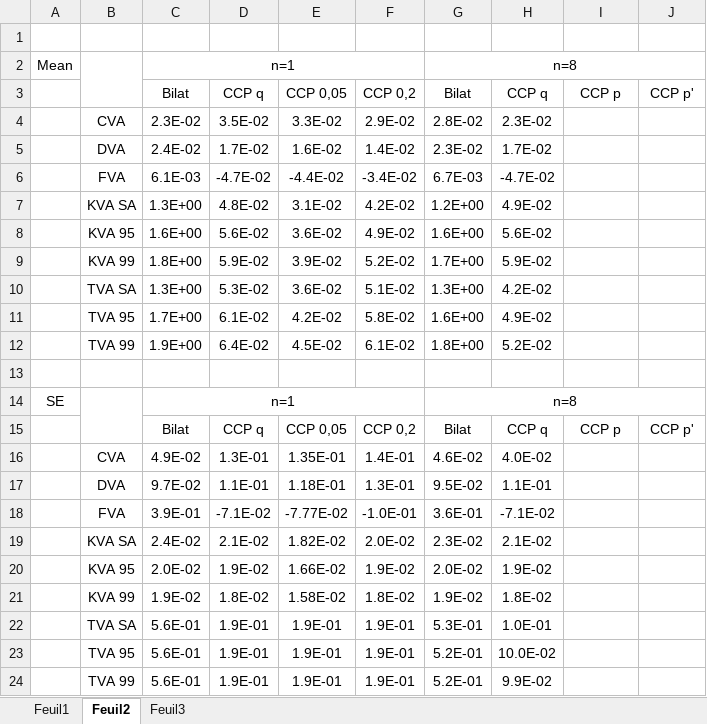
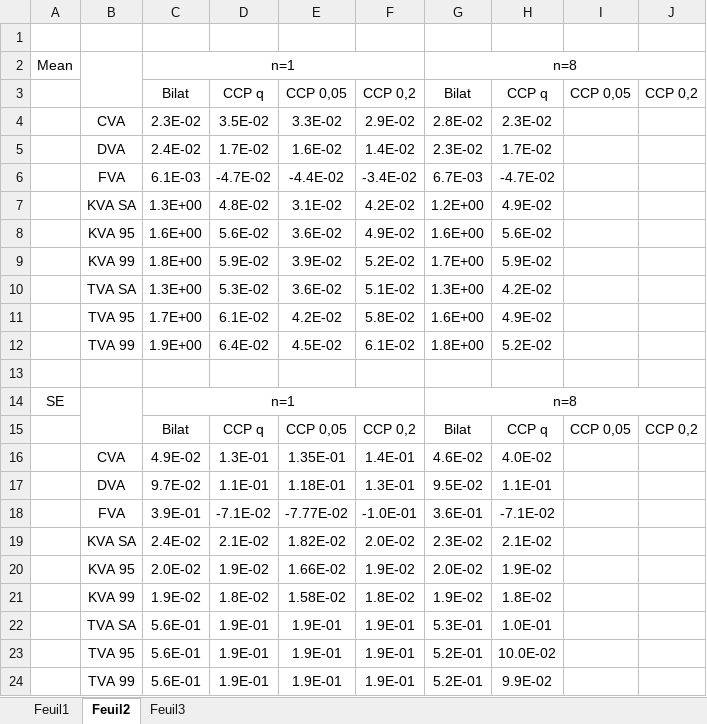
Before and after one commit to yarmenti/CCVA, an Excel workbook: notebooks/res_tex.xlsx, sheet Feuil2, drawn as a sheet; values as stored, in another font and other column widths than the file's, no borders; the diff names each change by its address in the sheet, - before the commit and + after, or states it on an @@ line.

Commit message:
Update results cols

```diff
--- a/notebooks/res_tex.xlsx (sheet Feuil2)
+++ b/notebooks/res_tex.xlsx (sheet Feuil2)
-I3: CCP p
+I3: CCP 0,05
-J3: CCP p'
+J3: CCP 0,2
-I15: CCP p
+I15: CCP 0,05
-J15: CCP p'
+J15: CCP 0,2
```
